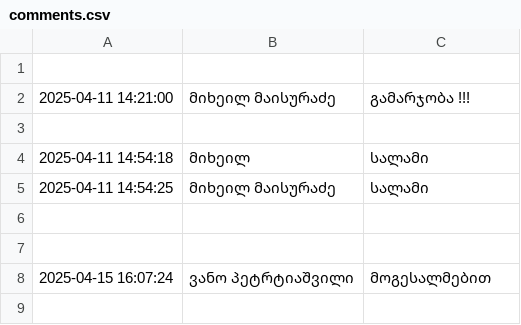
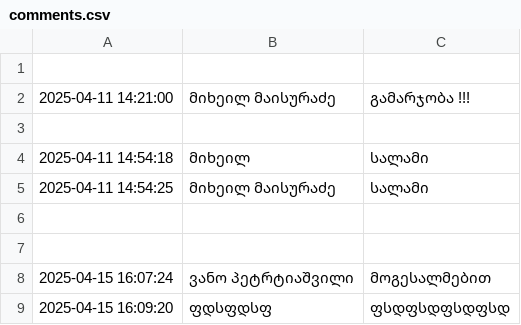
Before and after one commit to maisa011/FLASKPROJECT, a CSV file: comments.csv, drawn as a sheet.

Commit message:
პირველი ატვირთვა

```diff
--- a/comments.csv
+++ b/comments.csv
@@ -8 +8,2 @@
 2025-04-15 16:07:24,ვანო პეტრტიაშვილი,მოგესალმებით
+2025-04-15 16:09:20,ფდსფდსფ,ფსდფსდფსდფსდ
```
